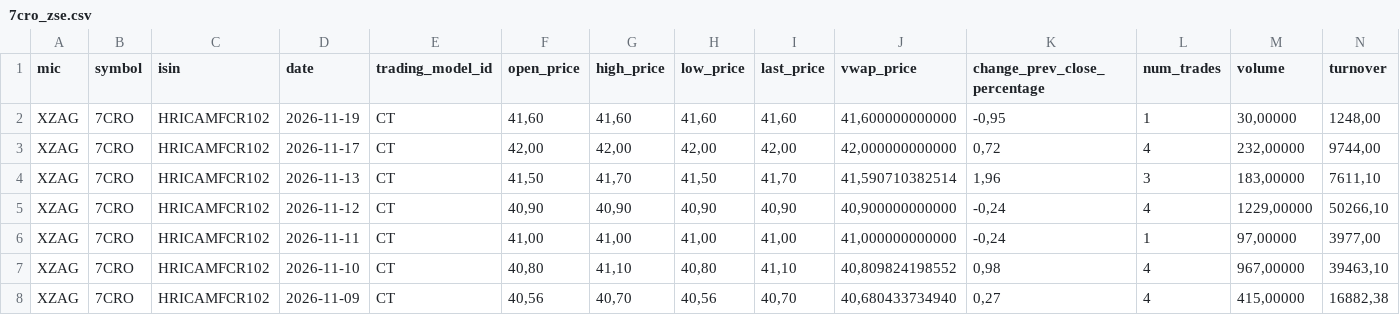
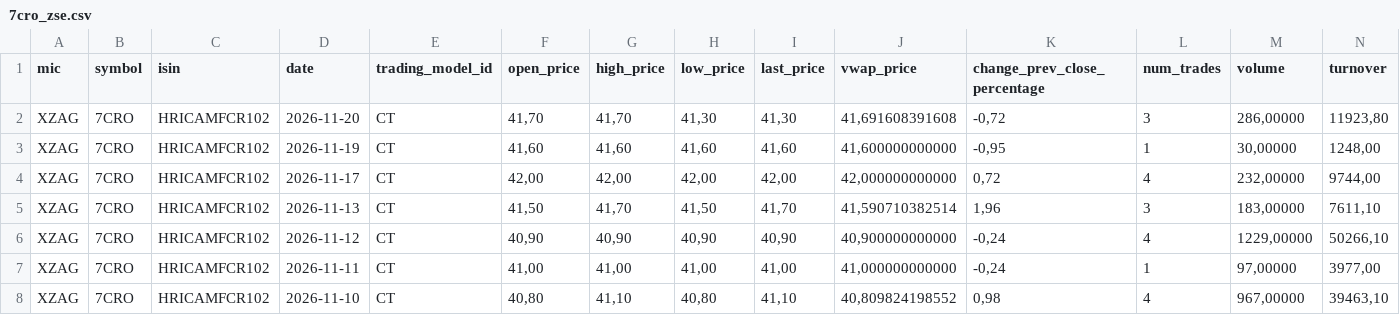
Before and after one commit to karloturk333-hash/7cro-tracker, a CSV file: data/sample/7cro_zse.csv, drawn as a sheet; only a part is shown; the shorter side is filled out with more unchanged rows; rows hold the shown columns only; the diff names each change by its address in the sheet, - before the commit and + after, or states it on an @@ line.

```diff
--- a/data/sample/7cro_zse.csv
+++ b/data/sample/7cro_zse.csv
+row 2: XZAG | 7CRO | HRICAMFCR102 | 2026-11-20 | CT | 41,70 | 41,70 | 41,30 | 41,30 | 41,691608391608 | -0,72 | 3 | 286,00000 | 11923,80
```
Also changed, not shown: data/sample/crobex10tr_zse.csv, data/sample/ht_zse.csv, 2 other files.
